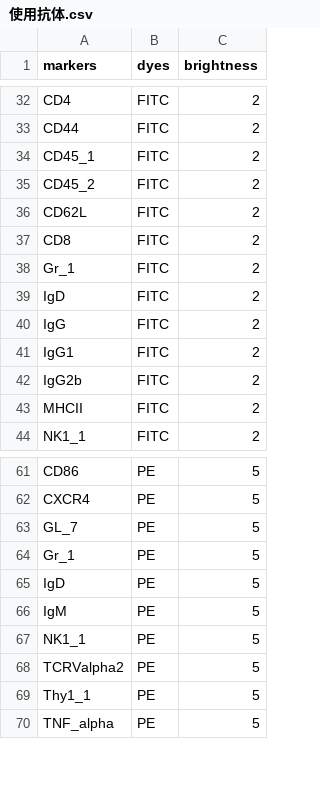
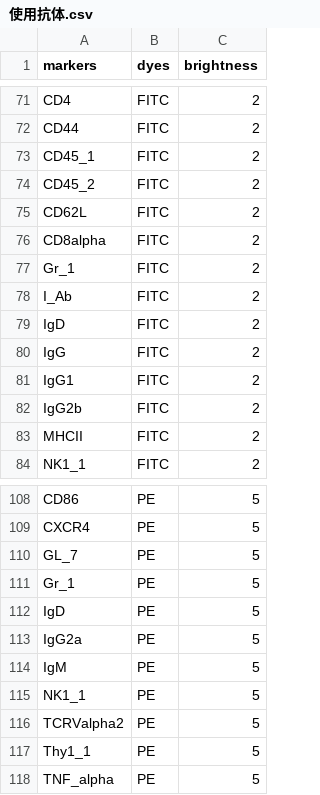
Before and after one commit to ZaneMuir/Colorful-FCM, a CSV file: data/使用抗体.csv, drawn as a sheet; only a part is shown, gaps mark what is left out; the diff covers the shown part only.

```diff
--- a/data/使用抗体.csv
+++ b/data/使用抗体.csv
@@ -37 +76 @@ CD62L,FITC,2
-CD8,FITC,2
+CD8alpha,FITC,2,
@@ -38,0 +78 @@ Gr_1,FITC,2
+I_Ab,FITC,2,
@@ -65,0 +113 @@ IgD,PE,5
+IgG2a,PE,5,
```
Also changed, not shown: 49 added rows and 4 edited cells elsewhere in this file, 2 other files.
